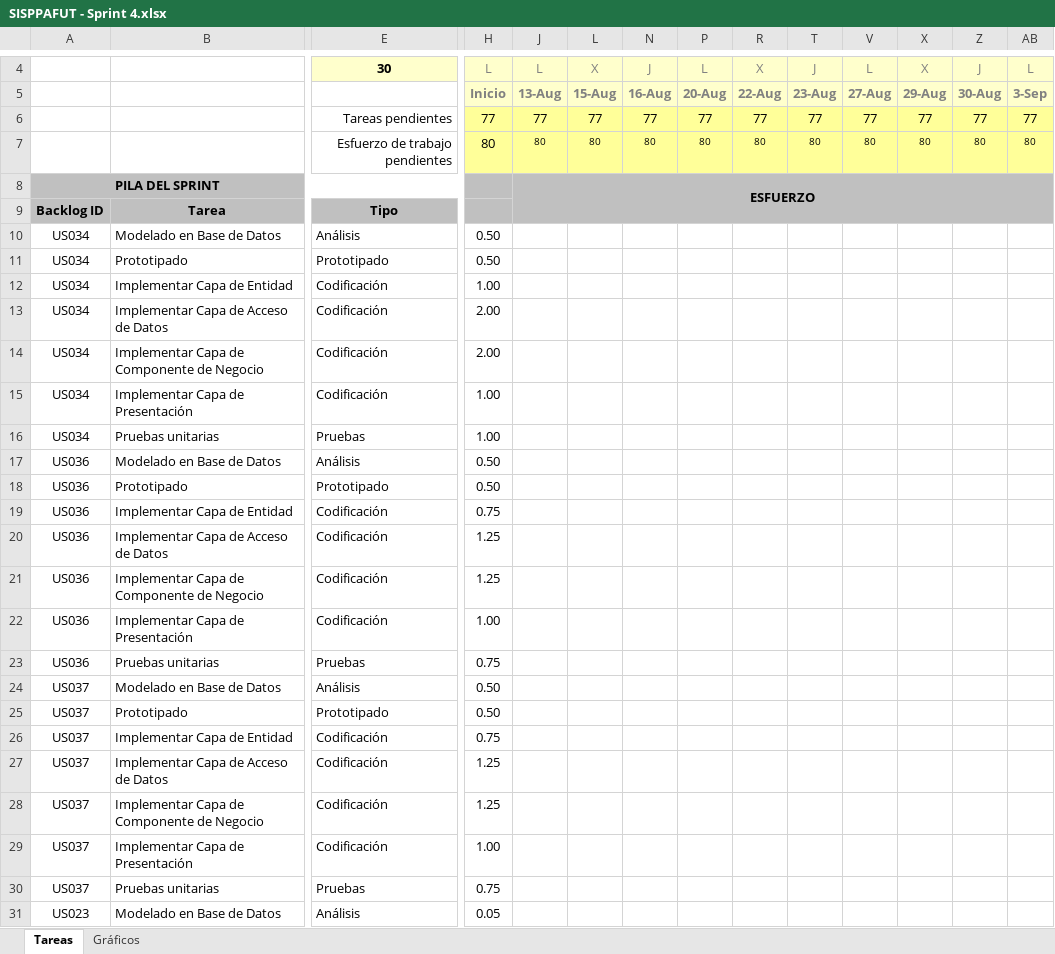
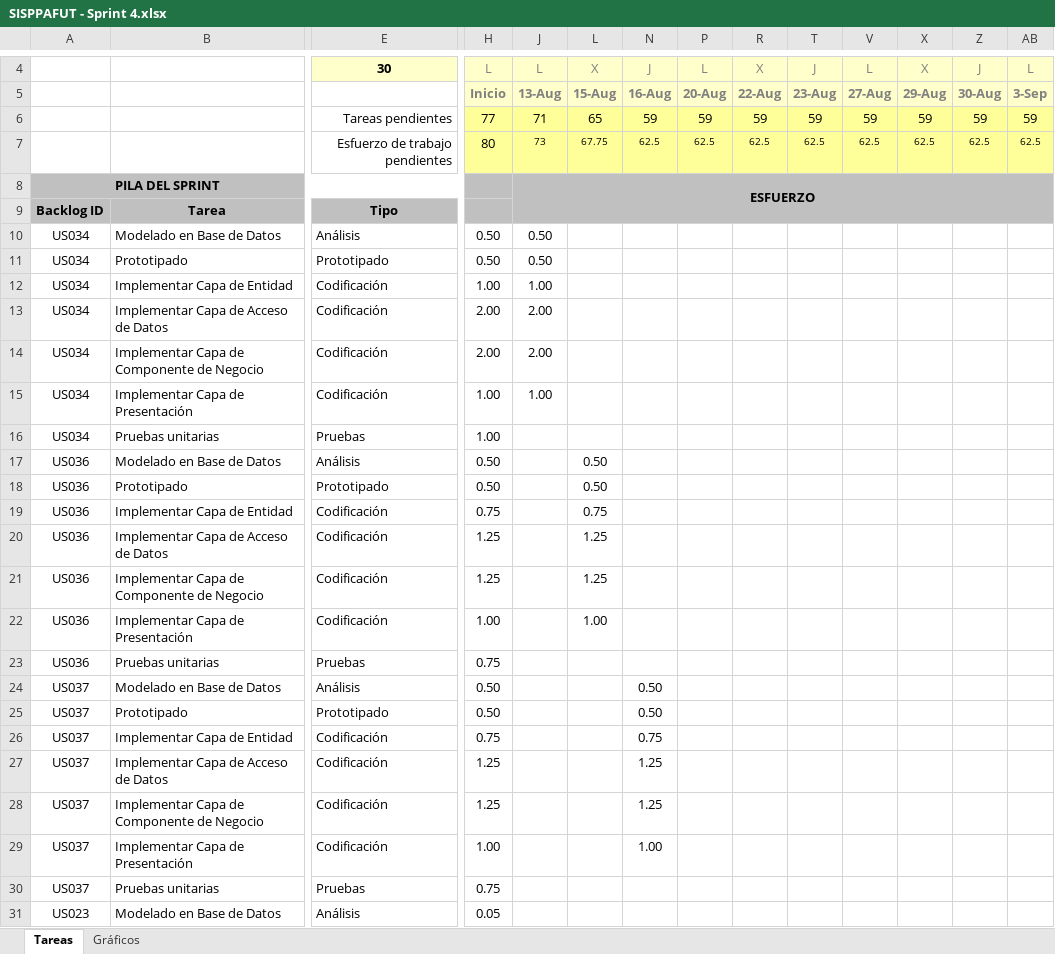
Before and after one commit to lokocharry/sisppafut, an Excel workbook: Documentos/SISPPAFUT - Sprint 4.xlsx, sheet Tareas, drawn as a sheet; only a part is shown, gaps mark what is left out; values as stored, in another font and other column widths than the file's, no borders; conditional formats not drawn; removed rows and columns are numbered as before the commit, all else as after; rows hold the shown columns only; the diff names each change by its address in the sheet, - before the commit and + after, or states it on an @@ line.

Commit message:
Se ha actualizado es estado de las tareas del Sprint Backlog.

```diff
--- a/Documentos/SISPPAFUT - Sprint 4.xlsx (sheet Tareas)
+++ b/Documentos/SISPPAFUT - Sprint 4.xlsx (sheet Tareas)
-row 6:  |  | Tareas pendientes | 77 | 77 | 77 | 77 | 77 | 77 | 77 | 77 | 77 | 77 | 77
-row 7:  |  | Esfuerzo de trabajo pendientes | 80 | 80 | 80 | 80 | 80 | 80 | 80 | 80 | 80 | 80 | 80
+row 6:  |  | Tareas pendientes | 77 | 71 | 65 | 59 | 59 | 59 | 59 | 59 | 59 | 59 | 59
+row 7:  |  | Esfuerzo de trabajo pendientes | 80 | 73 | 67.75 | 62.5 | 62.5 | 62.5 | 62.5 | 62.5 | 62.5 | 62.5 | 62.5
-J10:J11: (empty)
+J10:J11: 0.50
-J12: (empty)
+J12: 1.00
-J13:J14: (empty)
+J13:J14: 2.00
-J15: (empty)
+J15: 1.00
-L17:L18: (empty)
+L17:L18: 0.50
-L19: (empty)
+L19: 0.75
-L20:L21: (empty)
+L20:L21: 1.25
-L22: (empty)
+L22: 1.00
-N24:N25: (empty)
+N24:N25: 0.50
-N26: (empty)
+N26: 0.75
-N27:N28: (empty)
+N27:N28: 1.25
-N29: (empty)
+N29: 1.00
```
Also changed, not shown: sheet Gráficos, hidden cells, charts or pictures.
